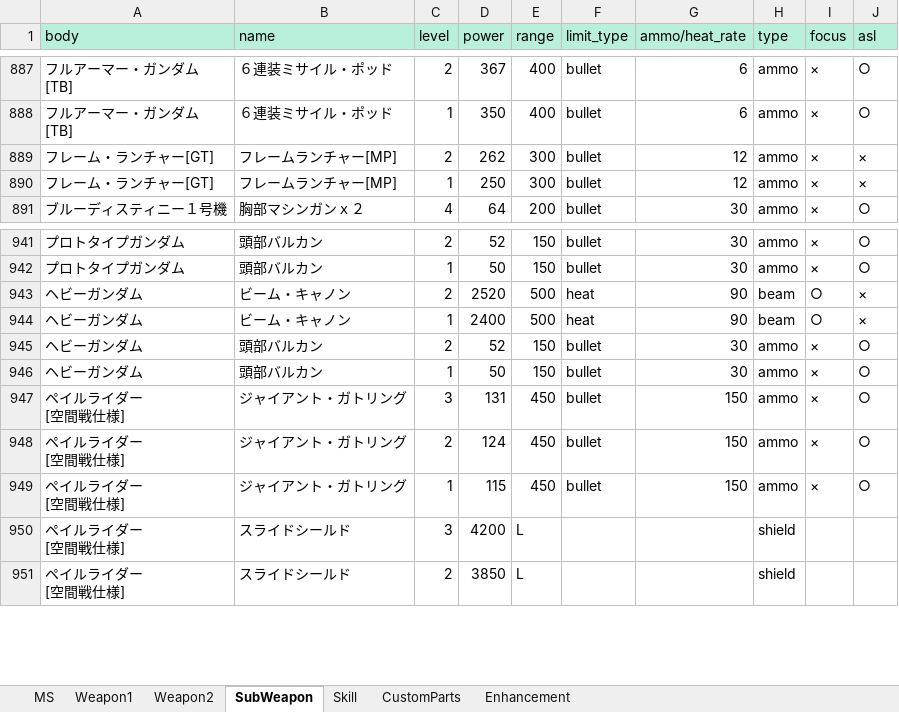
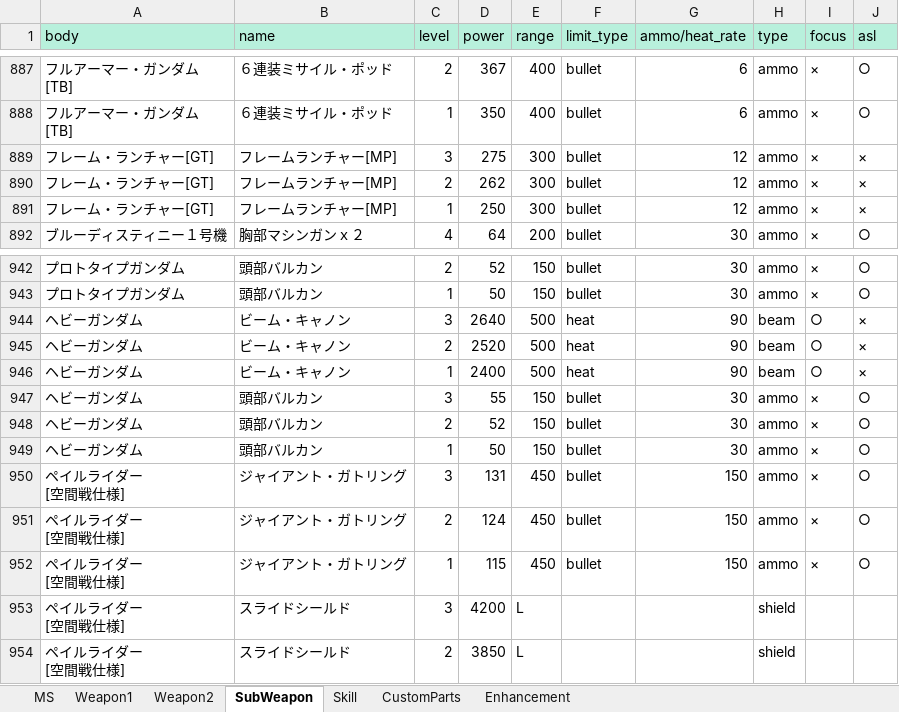
Before and after one commit to ratty27/btlop2db, an Excel workbook: data/btlop2.xlsx, sheet SubWeapon, drawn as a sheet; only a part is shown, gaps mark what is left out; values as stored, in another font and other column widths than the file's, no borders; the diff names each change by its address in the sheet, - before the commit and + after, or states it on an @@ line.

Commit message:
ヘビーガンダムLv3 を追加しました。

```diff
--- a/data/btlop2.xlsx (sheet SubWeapon)
+++ b/data/btlop2.xlsx (sheet SubWeapon)
+row 889: フレーム・ランチャー[GT] | フレームランチャー[MP] | 3 | 275 | 300 | bullet | 12 | ammo | × | ×
+row 944: ヘビーガンダム | ビーム・キャノン | 3 | 2640 | 500 | heat | 90 | beam | ○ | ×
+row 947: ヘビーガンダム | 頭部バルカン | 3 | 55 | 150 | bullet | 30 | ammo | × | ○
```
Also changed, not shown: sheet MS, sheet Weapon1.
